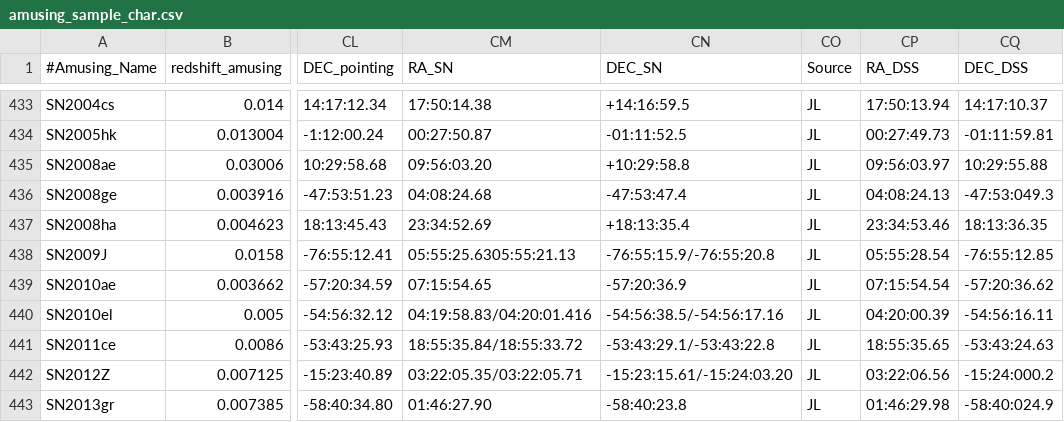
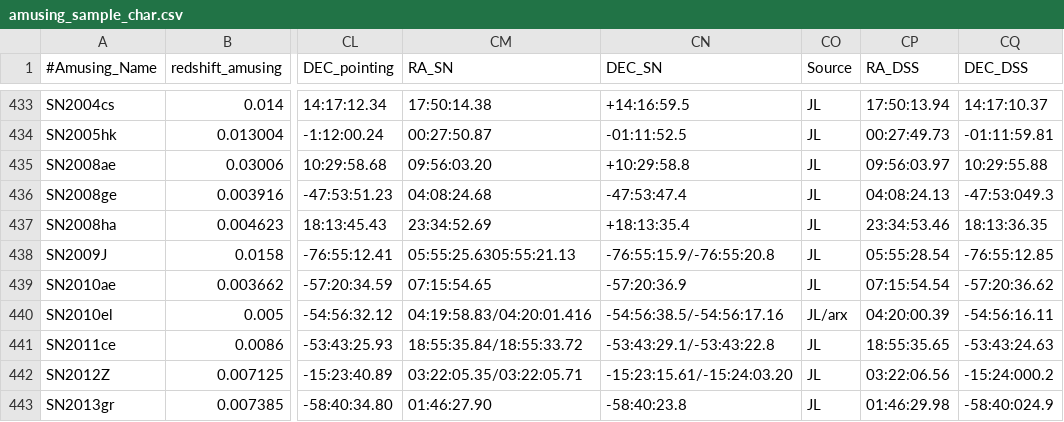
Before and after one commit to amusing-muse/Characterization, a CSV file: Sample_char/amusing_sample_char.csv, drawn as a sheet; only a part is shown, gaps mark what is left out; the diff names each change by its address in the sheet, - before the commit and + after, or states it on an @@ line.

Commit message:
Update amusing_sample_char.csv

```diff
--- a/Sample_char/amusing_sample_char.csv
+++ b/Sample_char/amusing_sample_char.csv
-CO440 (Source): JL
+CO440 (Source): JL/arx
```
